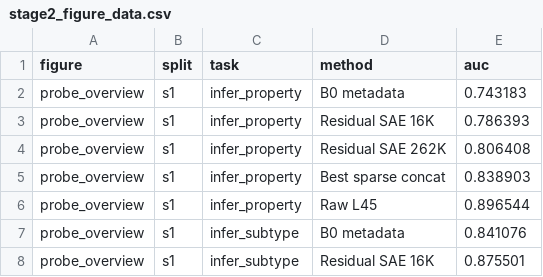
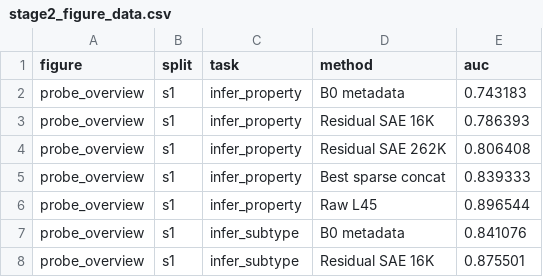
Before and after one commit to Phineas1500/phantom-or-real, a CSV file: docs/figures/stage2/stage2_figure_data.csv, drawn as a sheet; only a part is shown; the diff covers the shown part only.

```diff
--- a/docs/figures/stage2/stage2_figure_data.csv
+++ b/docs/figures/stage2/stage2_figure_data.csv
@@ -4,3 +4,3 @@ probe_overview,s1,infer_property,Residual SAE 16K,0.786393
 probe_overview,s1,infer_property,Residual SAE 262K,0.806408
-probe_overview,s1,infer_property,Best sparse concat,0.838903
+probe_overview,s1,infer_property,Best sparse concat,0.839333
 probe_overview,s1,infer_property,Raw L45,0.896544
```
Also changed, not shown: 4 added rows and 2 edited cells elsewhere in this file, 21 other files.
